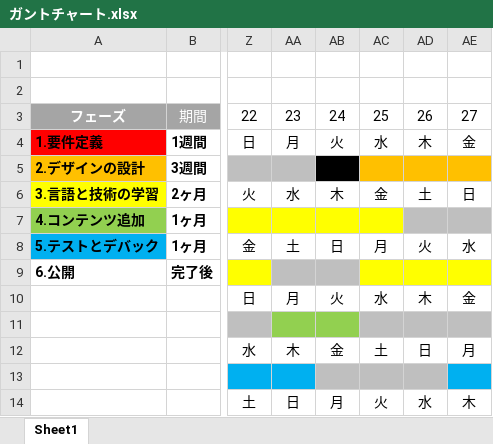
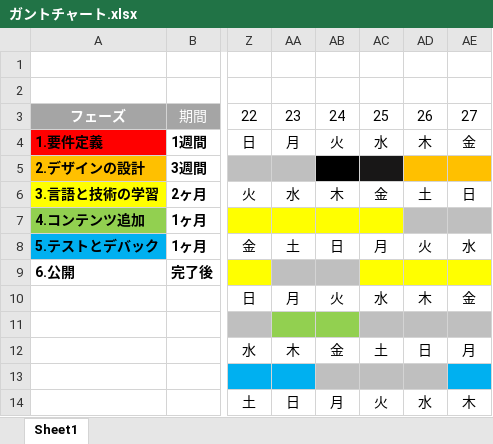
Before and after one commit to syakaio/HONDA, an Excel workbook: ガントチャート.xlsx, sheet Sheet1, drawn as a sheet; only a part is shown, gaps mark what is left out; values as stored, in another font and other column widths than the file's, no borders; the diff names each change by its address in the sheet, - before the commit and + after, or states it on an @@ line.

Commit message:
更新

```diff
--- a/ガントチャート.xlsx (sheet Sheet1)
+++ b/ガントチャート.xlsx (sheet Sheet1)
-AC5 fill: #FFC000
+AC5 fill: #181717
```
